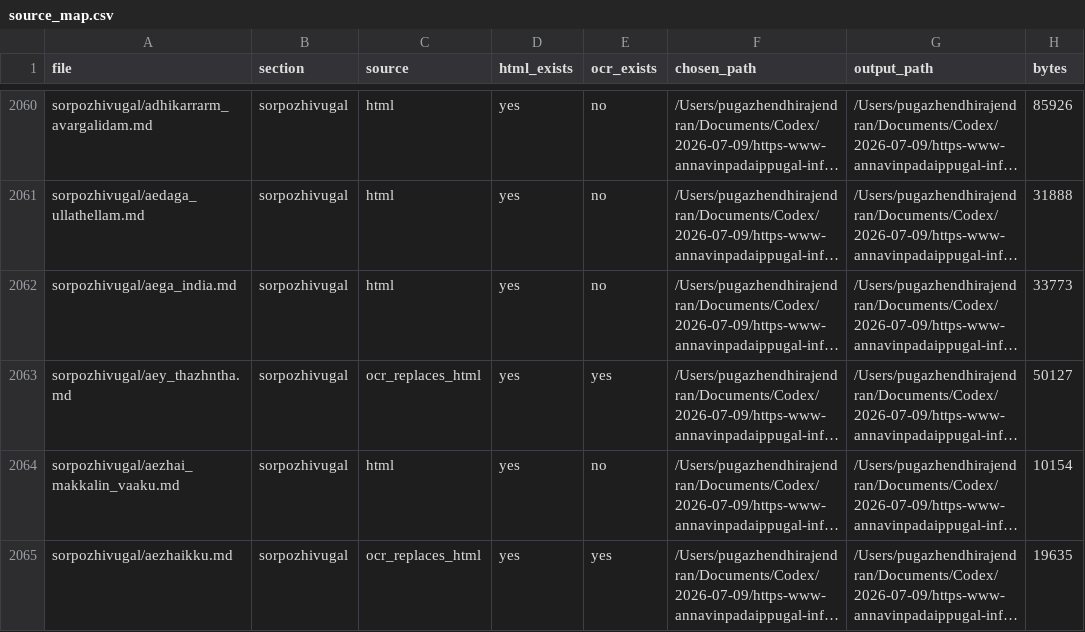
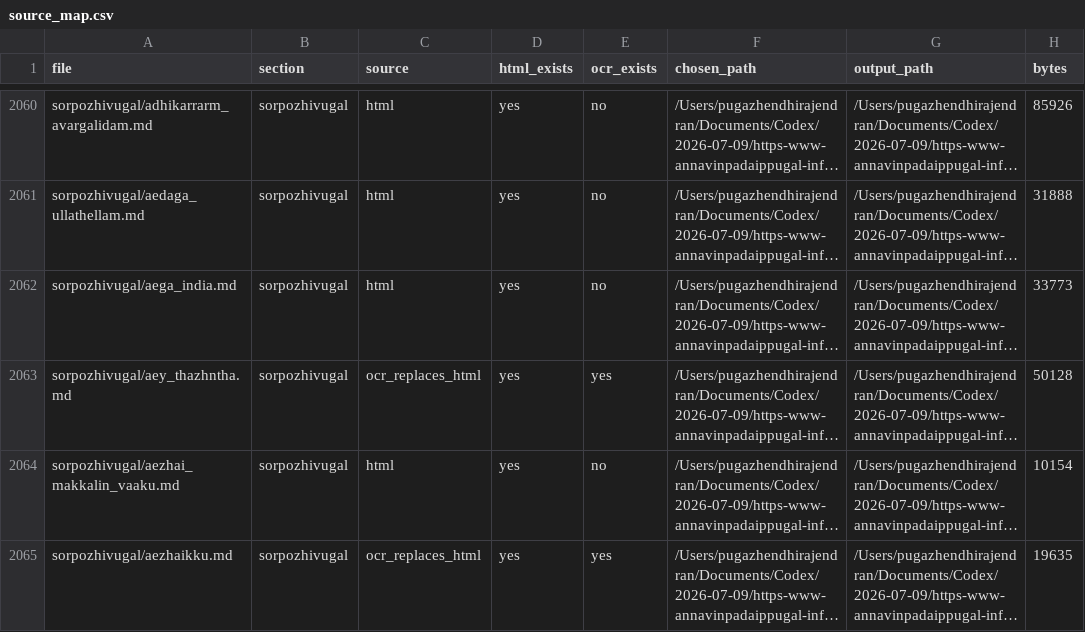
Before and after one commit to pugazg/anna-corpus, a CSV file: outputs/annavin_text_extractor/organized_contents/_merge_state/source_map.csv, drawn as a sheet; only a part is shown, gaps mark what is left out; long unchanged cells end in …; the diff names each change by its address in the sheet, - before the commit and + after, or states it on an @@ line.

```diff
--- a/outputs/annavin_text_extractor/organized_contents/_merge_state/source_map.csv
+++ b/outputs/annavin_text_extractor/organized_contents/_merge_state/source_map.csv
-H2063 (bytes): 50127
+H2063 (bytes): 50128
```
Also changed, not shown: outputs/annavin_text_extractor/translated_contents/_translation_state/needs_source_recovery.csv, outputs/annavin_text_extractor/translated_contents/_translation_state/ocr_concerns.csv, 6 other files.
